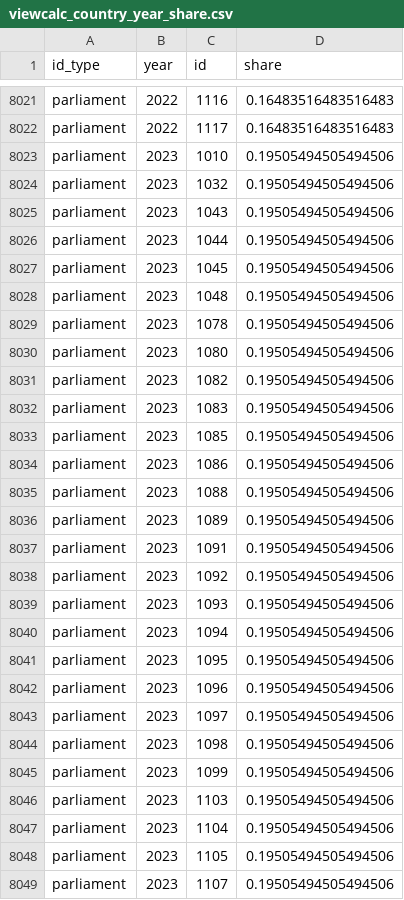
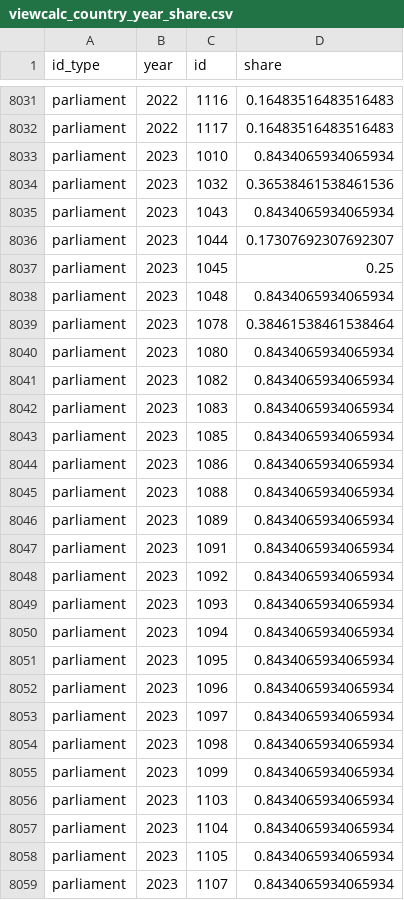
Before and after one commit to hdigital/parlgov-snippets, a CSV file: 0-static-page/public/data/parlgov-development_csv-utf-8/viewcalc_country_year_share.csv, drawn as a sheet; only a part is shown, gaps mark what is left out; the diff covers the shown part only.

```diff
--- a/0-static-page/public/data/parlgov-development_csv-utf-8/viewcalc_country_year_share.csv
+++ b/0-static-page/public/data/parlgov-development_csv-utf-8/viewcalc_country_year_share.csv
@@ -8022,28 +8032,28 @@ parliament,2022,1116,0.16483516483516483
 parliament,2022,1117,0.16483516483516483
-parliament,2023,1010,0.19505494505494506
-parliament,2023,1032,0.19505494505494506
-parliament,2023,1043,0.19505494505494506
-parliament,2023,1044,0.19505494505494506
-parliament,2023,1045,0.19505494505494506
-parliament,2023,1048,0.19505494505494506
-parliament,2023,1078,0.19505494505494506
-parliament,2023,1080,0.19505494505494506
-parliament,2023,1082,0.19505494505494506
-parliament,2023,1083,0.19505494505494506
-parliament,2023,1085,0.19505494505494506
-parliament,2023,1086,0.19505494505494506
-parliament,2023,1088,0.19505494505494506
-parliament,2023,1089,0.19505494505494506
-parliament,2023,1091,0.19505494505494506
-parliament,2023,1092,0.19505494505494506
-parliament,2023,1093,0.19505494505494506
-parliament,2023,1094,0.19505494505494506
-parliament,2023,1095,0.19505494505494506
-parliament,2023,1096,0.19505494505494506
-parliament,2023,1097,0.19505494505494506
-parliament,2023,1098,0.19505494505494506
-parliament,2023,1099,0.19505494505494506
-parliament,2023,1103,0.19505494505494506
-parliament,2023,1104,0.19505494505494506
-parliament,2023,1105,0.19505494505494506
-parliament,2023,1107,0.19505494505494506
+parliament,2023,1010,0.8434065934065934
+parliament,2023,1032,0.36538461538461536
+parliament,2023,1043,0.8434065934065934
+parliament,2023,1044,0.17307692307692307
+parliament,2023,1045,0.25
+parliament,2023,1048,0.8434065934065934
+parliament,2023,1078,0.38461538461538464
+parliament,2023,1080,0.8434065934065934
+parliament,2023,1082,0.8434065934065934
+parliament,2023,1083,0.8434065934065934
+parliament,2023,1085,0.8434065934065934
+parliament,2023,1086,0.8434065934065934
+parliament,2023,1088,0.8434065934065934
+parliament,2023,1089,0.8434065934065934
+parliament,2023,1091,0.8434065934065934
+parliament,2023,1092,0.8434065934065934
+parliament,2023,1093,0.8434065934065934
+parliament,2023,1094,0.8434065934065934
+parliament,2023,1095,0.8434065934065934
+parliament,2023,1096,0.8434065934065934
+parliament,2023,1097,0.8434065934065934
+parliament,2023,1098,0.8434065934065934
+parliament,2023,1099,0.8434065934065934
+parliament,2023,1103,0.8434065934065934
+parliament,2023,1104,0.8434065934065934
+parliament,2023,1105,0.8434065934065934
+parliament,2023,1107,0.8434065934065934
```
Also changed, not shown: 18 added rows, 2 removed rows and 76 edited cells elsewhere in this file, 0-static-page/public/data/parlgov-development_csv-utf-8/cabinet_party.csv, 0-static-page/public/data/parlgov-development_csv-utf-8/party_name_change.csv, 26 other files.
